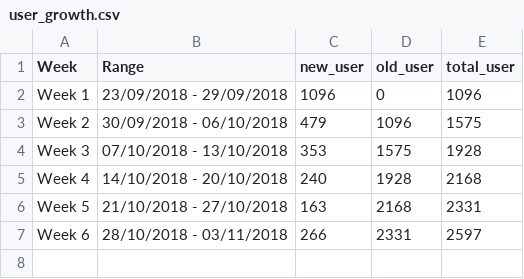
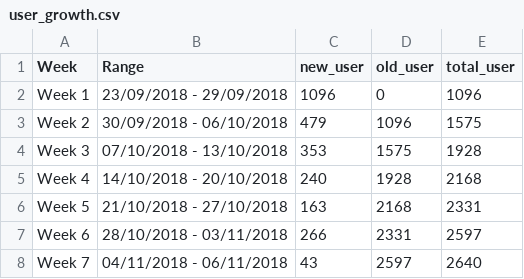
Before and after one commit to smoketerzai56/smokeio_stats, a CSV file: user_growth.csv, drawn as a sheet; the diff names each change by its address in the sheet, - before the commit and + after, or states it on an @@ line.

Commit message:
Update user_growth.csv

```diff
--- a/user_growth.csv
+++ b/user_growth.csv
+row 8: Week 7 | 04/11/2018 - 06/11/2018 | 43 | 2597 | 2640
```
